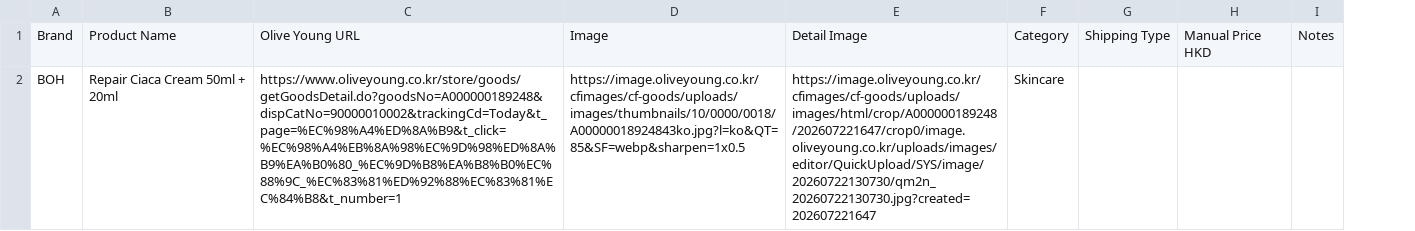
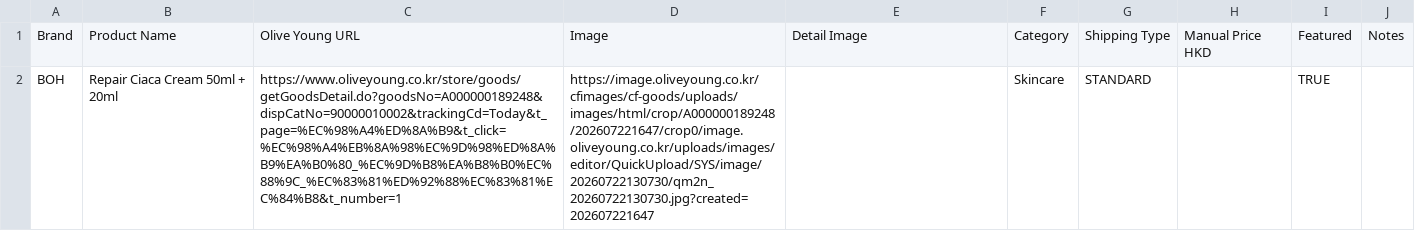
Before and after one commit to korlection-tech/carousell, a CSV file: pricelist.csv, drawn as a sheet; the diff names each change by its address in the sheet, - before the commit and + after, or states it on an @@ line.

Commit message:
Add files via upload

```diff
--- a/pricelist.csv
+++ b/pricelist.csv
+column I, rows 1-2: Featured | TRUE
-D2: https://image.oliveyoung.co.kr/cfimages/cf-goods/uploads/images/thumbnails/10/0000/0018/A00000018924843ko.jpg?l=ko&QT=85&SF=webp&sharpen=1x0.5
+D2: https://image.oliveyoung.co.kr/cfimages/cf-goods/uploads/images/html/crop/A000000189248/202607221647/crop0/image.oliveyoung.co.kr/uploads/images/editor/QuickUpload/SYS/image/20260722130730/qm2n_20260722130730.jpg?created=202607221647
-E2: https://image.oliveyoung.co.kr/cfimages/cf-goods/uploads/images/html/crop/A000000189248/202607221647/crop0/image.oliveyoung.co.kr/uploads/images/editor/QuickUpload/SYS/image/20260722130730/qm2n_20260722130730.jpg?created=202607221647
+E2: (empty)
-G2: (empty)
+G2: STANDARD
```
